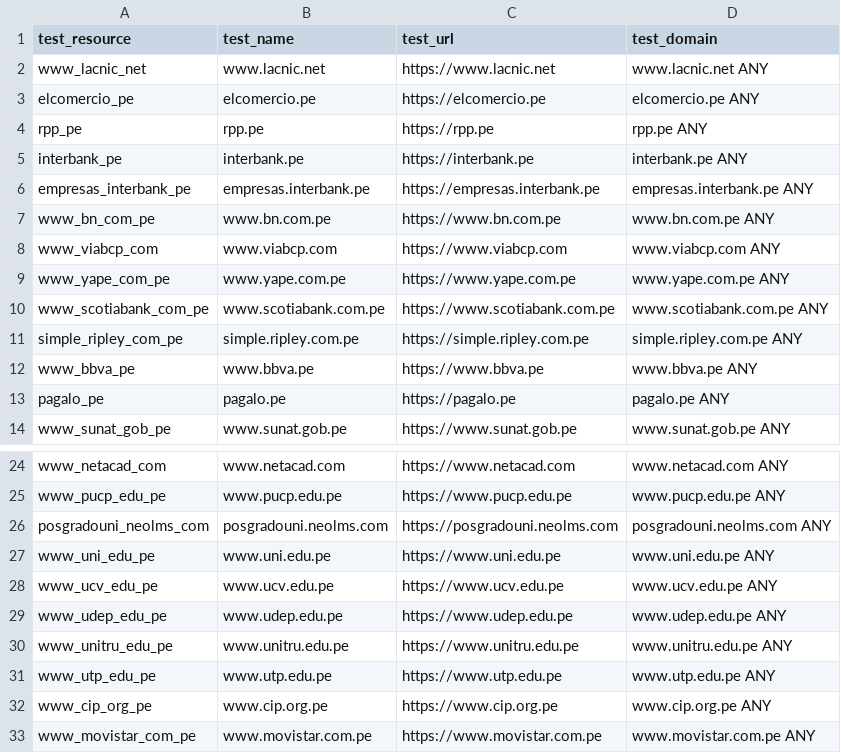
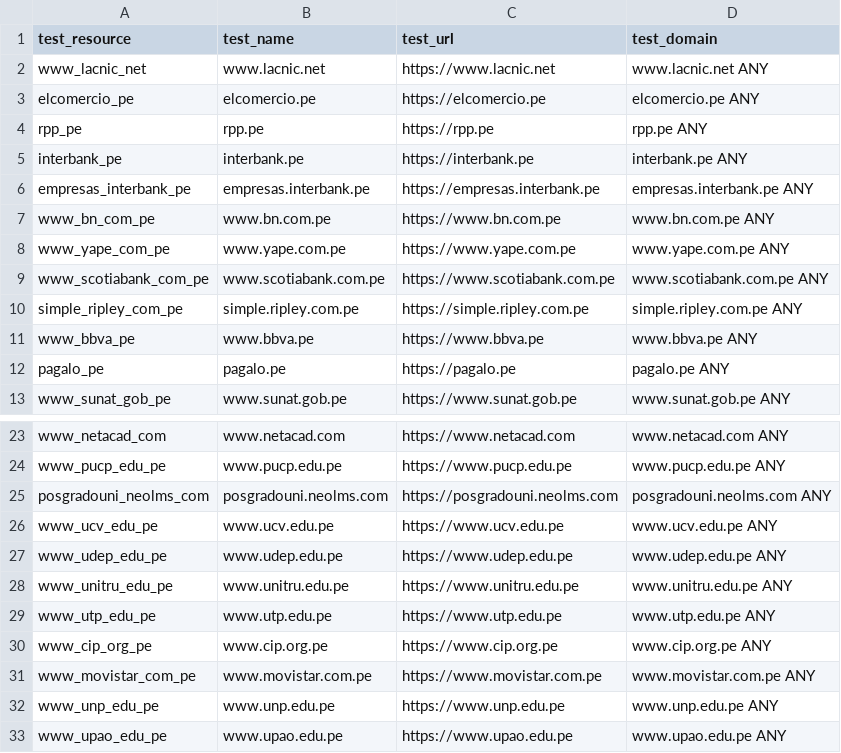
Before and after one commit to ciscoSpeaker/thousandeyes, a CSV file: peruvian/tests.csv, drawn as a sheet; only a part is shown, gaps mark what is left out; the shorter side is filled out with more unchanged rows.

```diff
--- a/peruvian/tests.csv
+++ b/peruvian/tests.csv
@@ -7,3 +7,2 @@ test_resource,test_name,test_url,test_domain
 "www_bn_com_pe","www.bn.com.pe","https://www.bn.com.pe","www.bn.com.pe ANY"
-"www_viabcp_com","www.viabcp.com","https://www.viabcp.com","www.viabcp.com ANY"
 "www_yape_com_pe","www.yape.com.pe","https://www.yape.com.pe","www.yape.com.pe ANY"
@@ -26,3 +25,2 @@ test_resource,test_name,test_url,test_domain
 "posgradouni_neolms_com","posgradouni.neolms.com","https://posgradouni.neolms.com","posgradouni.neolms.com ANY"
-"www_uni_edu_pe","www.uni.edu.pe","https://www.uni.edu.pe","www.uni.edu.pe ANY"
 "www_ucv_edu_pe","www.ucv.edu.pe","https://www.ucv.edu.pe","www.ucv.edu.pe ANY"
```
Also changed, not shown: 2 other files.
